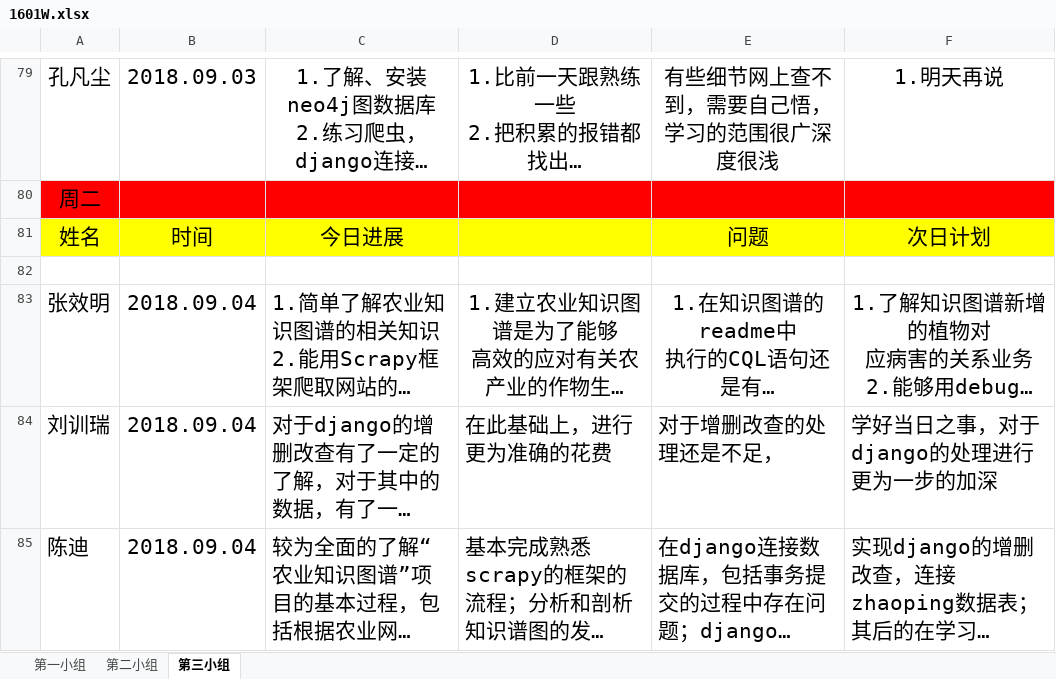
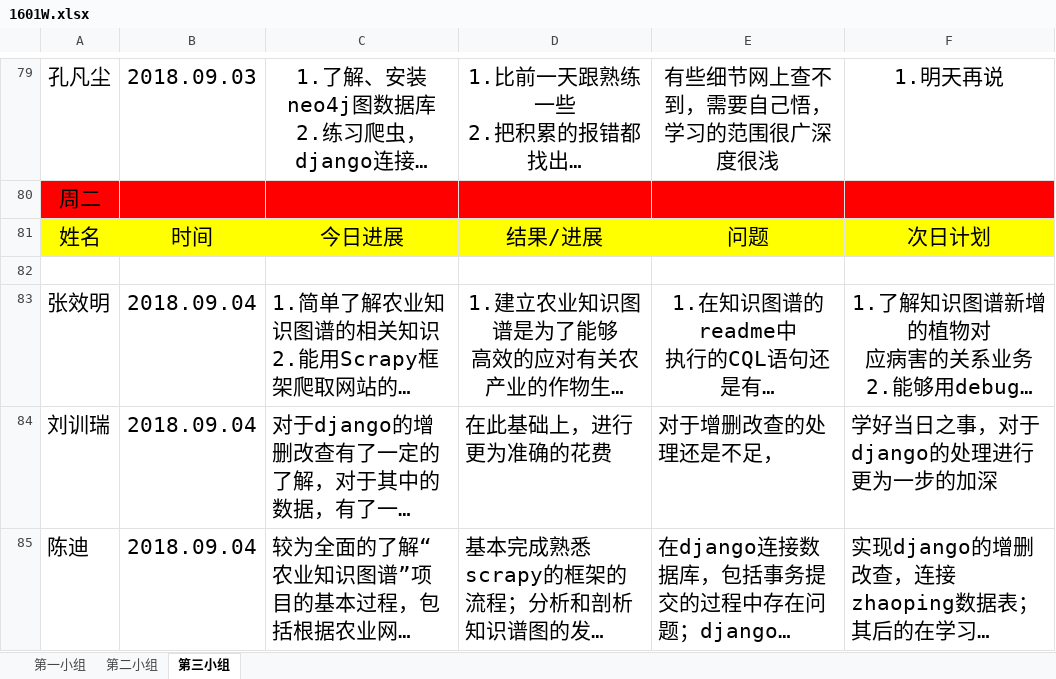
Before and after one commit to zhuhongjiang309575667/1601W-, an Excel workbook: 1601W.xlsx, sheet 第三小组, drawn as a sheet; only a part is shown, gaps mark what is left out; long unchanged cells end in …; values as stored, in another font and other column widths than the file's, no borders; charts and pictures not drawn; the diff covers the shown part only; the diff names each change by its address in the sheet, - before the commit and + after, or states it on an @@ line.

```diff
--- a/1601W.xlsx (sheet 第三小组)
+++ b/1601W.xlsx (sheet 第三小组)
-D81: (empty)
+D81: 结果/进展
```
Also changed, not shown: 44 added rows elsewhere in this sheet, charts or pictures.
